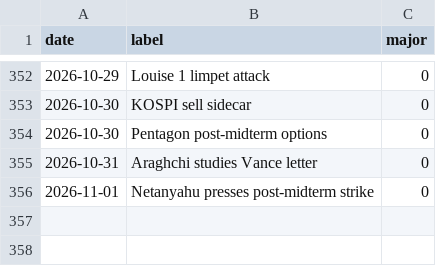
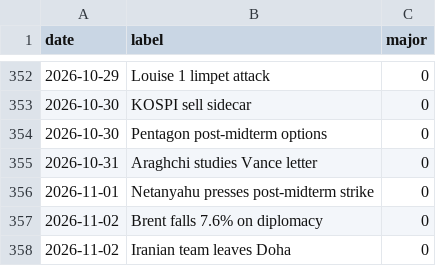
Before and after one commit to willsheo/middle-east-news, a CSV file: data/events.csv, drawn as a sheet; only a part is shown, gaps mark what is left out.

```diff
--- a/data/events.csv
+++ b/data/events.csv
@@ -356 +356,3 @@ date,label,major
 2026-11-01,Netanyahu presses post-midterm strike,0
+2026-11-02,Brent falls 7.6% on diplomacy,0
+2026-11-02,Iranian team leaves Doha,0
```
Also changed, not shown: data/observations.csv, data/places.csv, 10 other files.
